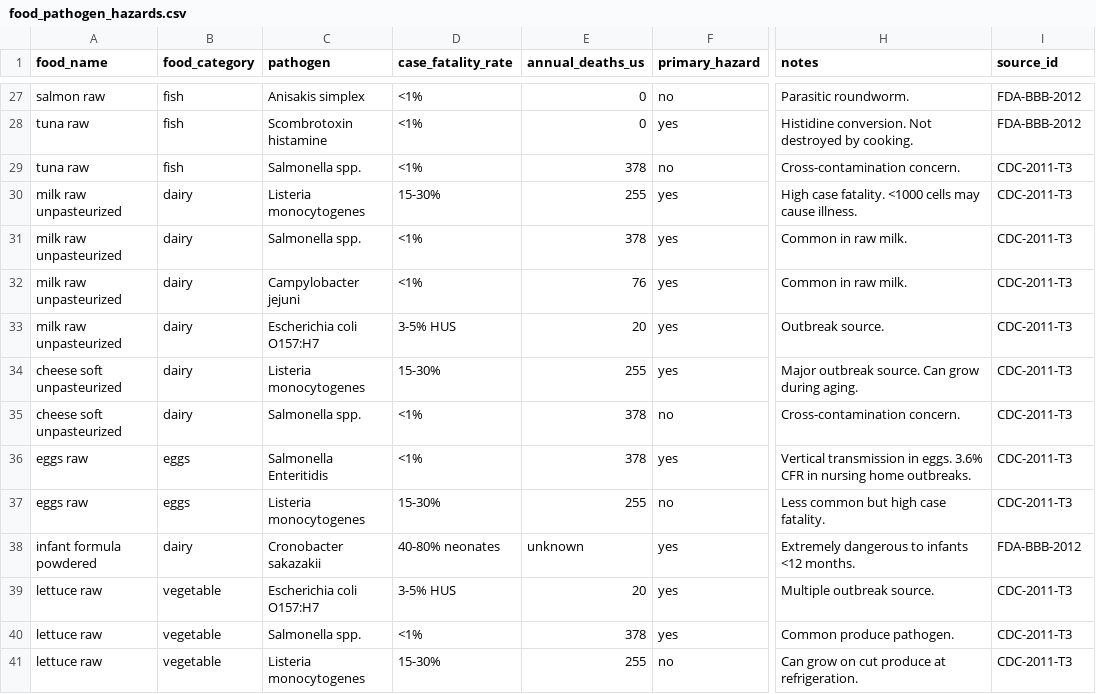
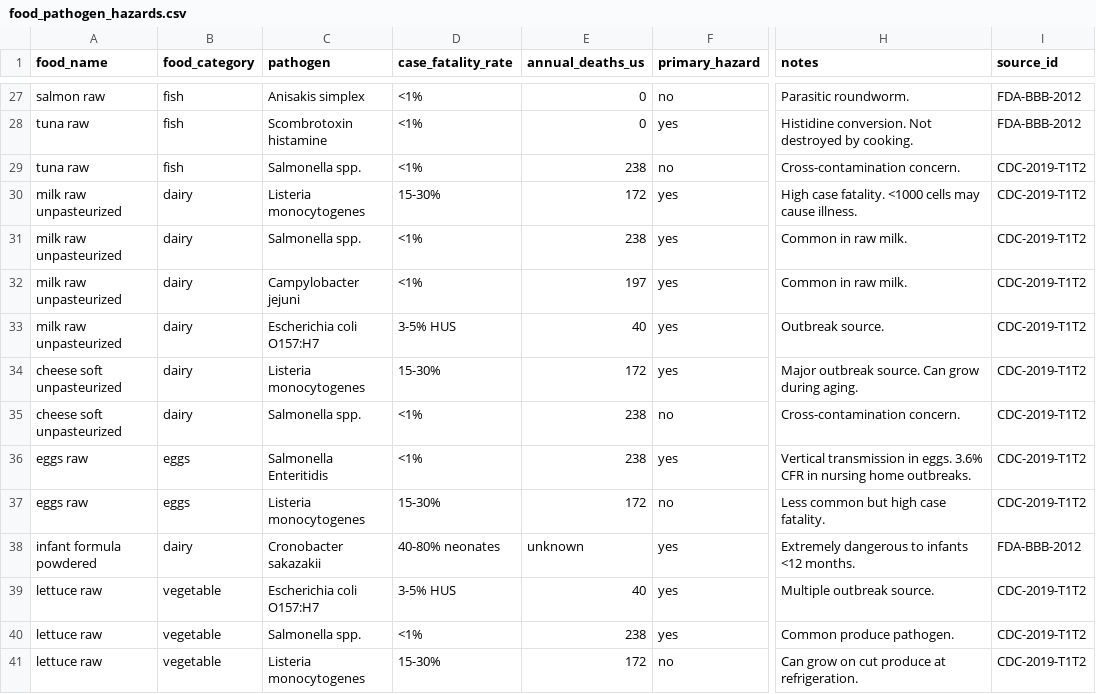
Before and after one commit to dmarinh/problem-interpretation, a CSV file: data/rag/food_pathogen_hazards.csv, drawn as a sheet; only a part is shown, gaps mark what is left out; the diff covers the shown part only; the diff names each change by its address in the sheet, - before the commit and + after, or states it on an @@ line.

```diff
--- a/data/rag/food_pathogen_hazards.csv
+++ b/data/rag/food_pathogen_hazards.csv
-E29 (annual_deaths_us): 378
+E29 (annual_deaths_us): 238
-I29:I37 (source_id): CDC-2011-T3
+I29:I37 (source_id): CDC-2019-T1T2
-E30 (annual_deaths_us): 255
+E30 (annual_deaths_us): 172
-E31 (annual_deaths_us): 378
+E31 (annual_deaths_us): 238
-E32 (annual_deaths_us): 76
+E32 (annual_deaths_us): 197
-E33 (annual_deaths_us): 20
+E33 (annual_deaths_us): 40
-E34 (annual_deaths_us): 255
+E34 (annual_deaths_us): 172
-E35:E36 (annual_deaths_us): 378
+E35:E36 (annual_deaths_us): 238
-E37 (annual_deaths_us): 255
+E37 (annual_deaths_us): 172
-E39 (annual_deaths_us): 20
+E39 (annual_deaths_us): 40
-I39:I41 (source_id): CDC-2011-T3
+I39:I41 (source_id): CDC-2019-T1T2
-E40 (annual_deaths_us): 378
+E40 (annual_deaths_us): 238
-E41 (annual_deaths_us): 255
+E41 (annual_deaths_us): 172
```
Also changed, not shown: 56 edited cells elsewhere in this file, 5 other files.
